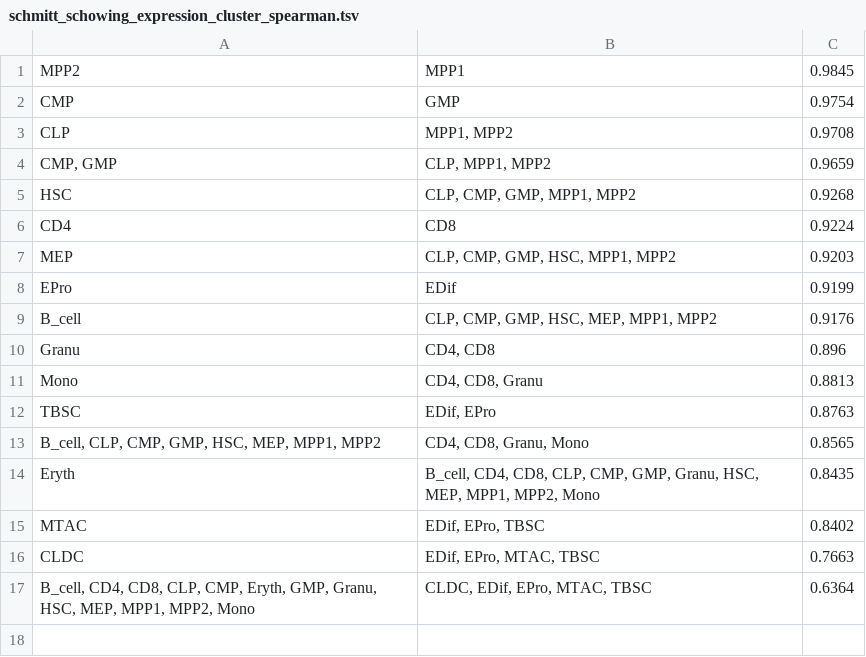
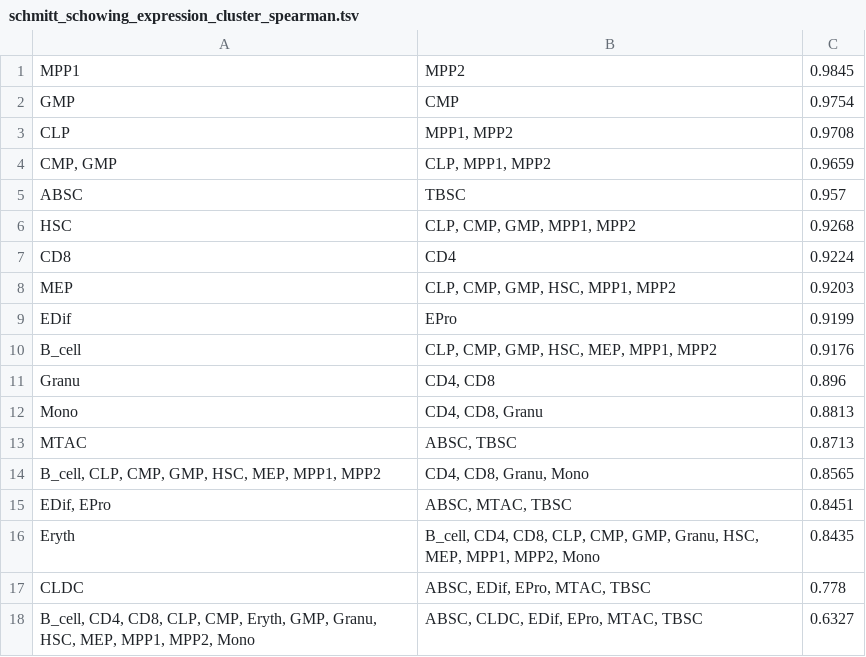
Before and after one commit to ThibaultSchowing/Bioinformatics3, a TSV file: Assignments/Assignment8/Scripts/schmitt_schowing_expression_cluster_spearman.tsv, drawn as a sheet.

```diff
--- a/Assignments/Assignment8/Scripts/schmitt_schowing_expression_cluster_spearman.tsv
+++ b/Assignments/Assignment8/Scripts/schmitt_schowing_expression_cluster_spearman.tsv
@@ -1,9 +1,10 @@
-MPP2	MPP1	0.9845
-CMP	GMP	0.9754
+MPP1	MPP2	0.9845
+GMP	CMP	0.9754
 CLP	MPP1, MPP2	0.9708
 CMP, GMP	CLP, MPP1, MPP2	0.9659
+ABSC	TBSC	0.957
 HSC	CLP, CMP, GMP, MPP1, MPP2	0.9268
-CD4	CD8	0.9224
+CD8	CD4	0.9224
 MEP	CLP, CMP, GMP, HSC, MPP1, MPP2	0.9203
-EPro	EDif	0.9199
+EDif	EPro	0.9199
 B_cell	CLP, CMP, GMP, HSC, MEP, MPP1, MPP2	0.9176
@@ -11,7 +12,7 @@ Granu	CD4, CD8	0.896
 Mono	CD4, CD8, Granu	0.8813
-TBSC	EDif, EPro	0.8763
+MTAC	ABSC, TBSC	0.8713
 B_cell, CLP, CMP, GMP, HSC, MEP, MPP1, MPP2	CD4, CD8, Granu, Mono	0.8565
+EDif, EPro	ABSC, MTAC, TBSC	0.8451
 Eryth	B_cell, CD4, CD8, CLP, CMP, GMP, Granu, HSC, MEP, MPP1, MPP2, Mono	0.8435
-MTAC	EDif, EPro, TBSC	0.8402
-CLDC	EDif, EPro, MTAC, TBSC	0.7663
-B_cell, CD4, CD8, CLP, CMP, Eryth, GMP, Granu, HSC, MEP, MPP1, MPP2, Mono	CLDC, EDif, EPro, MTAC, TBSC	0.6364
+CLDC	ABSC, EDif, EPro, MTAC, TBSC	0.778
+B_cell, CD4, CD8, CLP, CMP, Eryth, GMP, Granu, HSC, MEP, MPP1, MPP2, Mono	ABSC, CLDC, EDif, EPro, MTAC, TBSC	0.6327
```
Also changed, not shown: Assignments/Assignment8/Scripts/schmitt_schowing_expression_cluster_kendall.tsv, Assignments/Assignment8/Scripts/schmitt_schowing_expression_cluster_pearson.tsv, 12 other files.
